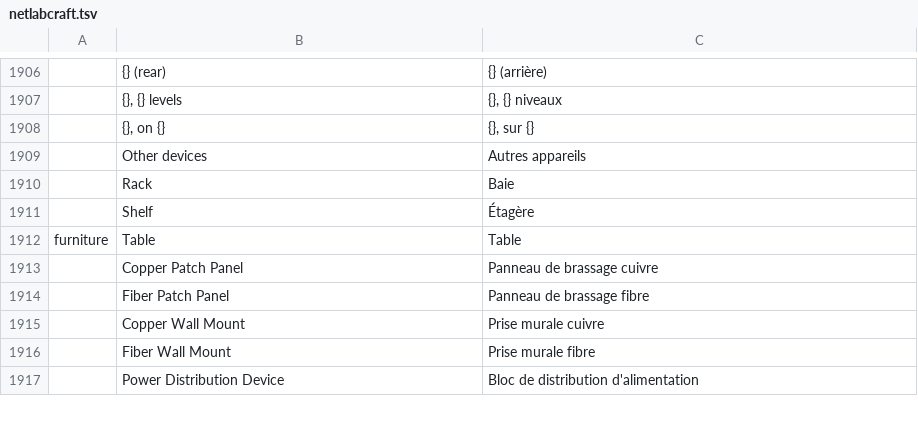
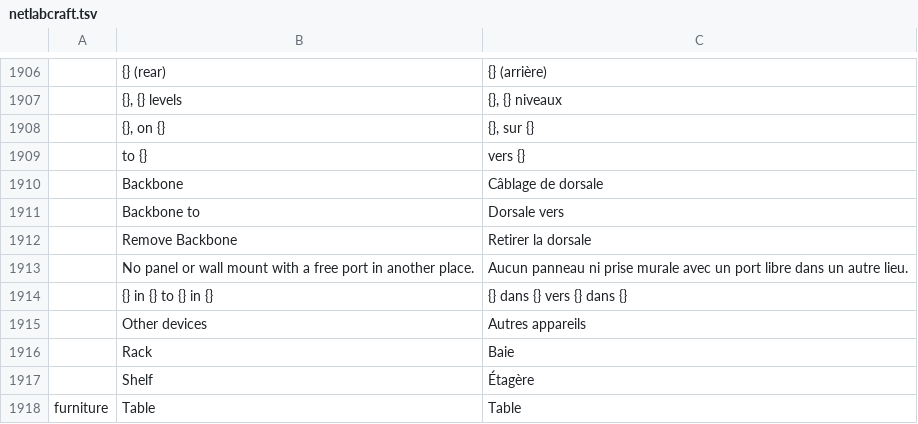
Before and after one commit to ayozetr/netlabcraft, a TSV file: locales/fr/netlabcraft.tsv, drawn as a sheet; only a part is shown, gaps mark what is left out; the shorter side is filled out with more unchanged rows; the diff names each change by its address in the sheet, - before the commit and + after, or states it on an @@ line.

```diff
--- a/locales/fr/netlabcraft.tsv
+++ b/locales/fr/netlabcraft.tsv
+row 1909:  | to {} | vers {}
+row 1910:  | Backbone | Câblage de dorsale
+row 1911:  | Backbone to | Dorsale vers
+row 1912:  | Remove Backbone | Retirer la dorsale
+row 1913:  | No panel or wall mount with a free port in another place. | Aucun panneau ni prise murale avec un port libre dans un autre lieu.
+row 1914:  | {} in {} to {} in {} | {} dans {} vers {} dans {}
```
Also changed, not shown: locales/de/netlabcraft.tsv, locales/es/netlabcraft.tsv, 19 other files.
